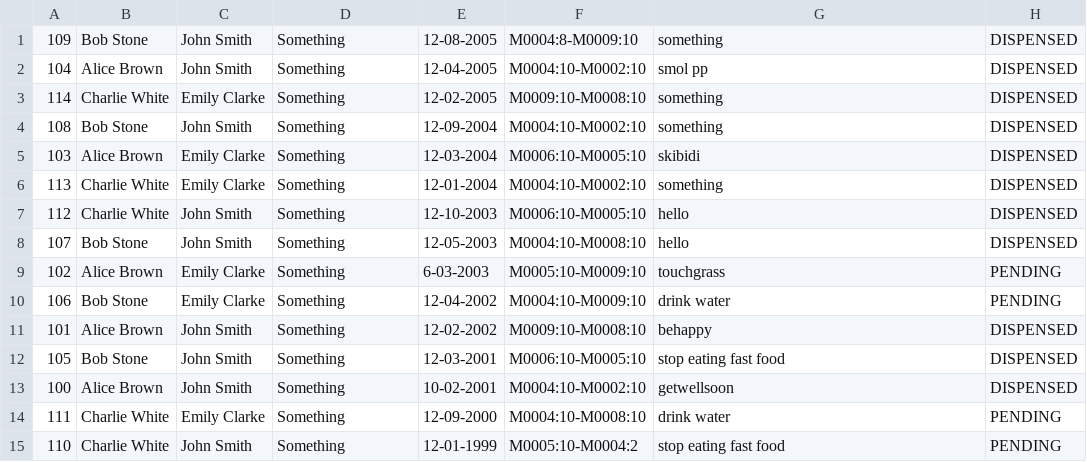
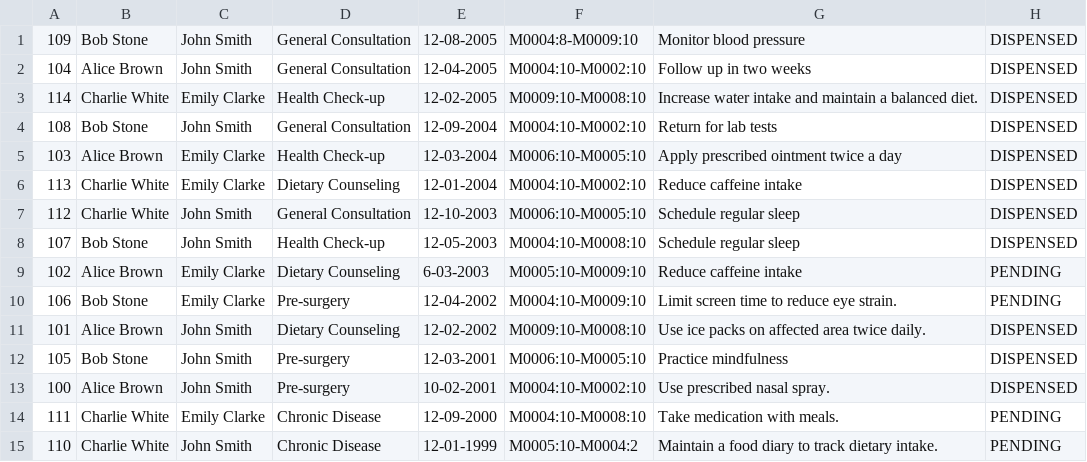
Before and after one commit to GaryQuah/SC2002_Assignment, a CSV file: src/data/Appointment_Outcome_List.csv, drawn as a sheet.

```diff
--- a/src/data/Appointment_Outcome_List.csv
+++ b/src/data/Appointment_Outcome_List.csv
@@ -1,15 +1,15 @@
-109,Bob Stone,John Smith,Something,12-08-2005,M0004:8-M0009:10,something,DISPENSED
-104,Alice Brown,John Smith,Something,12-04-2005,M0004:10-M0002:10,smol pp,DISPENSED
-114,Charlie White,Emily Clarke,Something,12-02-2005,M0009:10-M0008:10,something,DISPENSED
-108,Bob Stone,John Smith,Something,12-09-2004,M0004:10-M0002:10,something,DISPENSED
-103,Alice Brown,Emily Clarke,Something,12-03-2004,M0006:10-M0005:10,skibidi,DISPENSED
-113,Charlie White,Emily Clarke,Something,12-01-2004,M0004:10-M0002:10,something,DISPENSED
-112,Charlie White,John Smith,Something,12-10-2003,M0006:10-M0005:10,hello,DISPENSED
-107,Bob Stone,John Smith,Something,12-05-2003,M0004:10-M0008:10,hello,DISPENSED
-102,Alice Brown,Emily Clarke,Something,6-03-2003,M0005:10-M0009:10,touchgrass,PENDING
-106,Bob Stone,Emily Clarke,Something,12-04-2002,M0004:10-M0009:10,drink water,PENDING
-101,Alice Brown,John Smith,Something,12-02-2002,M0009:10-M0008:10,behappy,DISPENSED
-105,Bob Stone,John Smith,Something,12-03-2001,M0006:10-M0005:10,stop eating fast food,DISPENSED
-100,Alice Brown,John Smith,Something,10-02-2001,M0004:10-M0002:10,getwellsoon,DISPENSED
-111,Charlie White,Emily Clarke,Something,12-09-2000,M0004:10-M0008:10,drink water,PENDING
-110,Charlie White,John Smith,Something,12-01-1999,M0005:10-M0004:2,stop eating fast food,PENDING
+109,Bob Stone,John Smith,General Consultation,12-08-2005,M0004:8-M0009:10,Monitor blood pressure,DISPENSED
+104,Alice Brown,John Smith,General Consultation,12-04-2005,M0004:10-M0002:10,Follow up in two weeks,DISPENSED
+114,Charlie White,Emily Clarke,Health Check-up,12-02-2005,M0009:10-M0008:10,Increase water intake and maintain a balanced diet.,DISPENSED
+108,Bob Stone,John Smith,General Consultation,12-09-2004,M0004:10-M0002:10,Return for lab tests,DISPENSED
+103,Alice Brown,Emily Clarke,Health Check-up,12-03-2004,M0006:10-M0005:10,Apply prescribed ointment twice a day,DISPENSED
+113,Charlie White,Emily Clarke,Dietary Counseling,12-01-2004,M0004:10-M0002:10,Reduce caffeine intake,DISPENSED
+112,Charlie White,John Smith,General Consultation,12-10-2003,M0006:10-M0005:10,Schedule regular sleep,DISPENSED
+107,Bob Stone,John Smith,Health Check-up,12-05-2003,M0004:10-M0008:10,Schedule regular sleep,DISPENSED
+102,Alice Brown,Emily Clarke,Dietary Counseling,6-03-2003,M0005:10-M0009:10,Reduce caffeine intake,PENDING
+106,Bob Stone,Emily Clarke,Pre-surgery,12-04-2002,M0004:10-M0009:10,Limit screen time to reduce eye strain.,PENDING
+101,Alice Brown,John Smith,Dietary Counseling,12-02-2002,M0009:10-M0008:10,Use ice packs on affected area twice daily.,DISPENSED
+105,Bob Stone,John Smith,Pre-surgery,12-03-2001,M0006:10-M0005:10,Practice mindfulness,DISPENSED
+100,Alice Brown,John Smith,Pre-surgery,10-02-2001,M0004:10-M0002:10,Use prescribed nasal spray.,DISPENSED
+111,Charlie White,Emily Clarke,Chronic Disease,12-09-2000,M0004:10-M0008:10,Take medication with meals.,PENDING
+110,Charlie White,John Smith,Chronic Disease,12-01-1999,M0005:10-M0004:2,Maintain a food diary to track dietary intake.,PENDING
```
Also changed, not shown: 3 other files.
